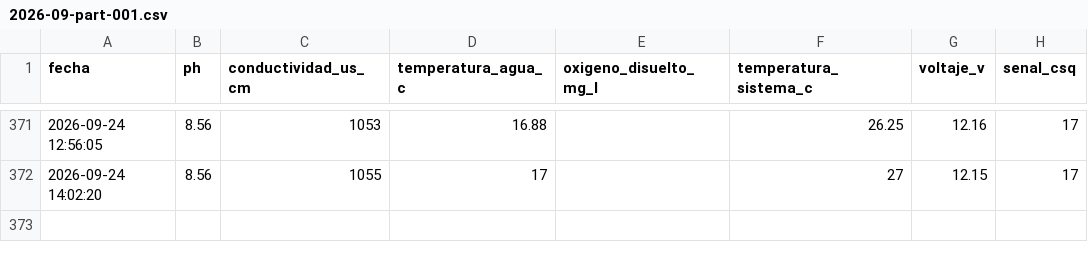
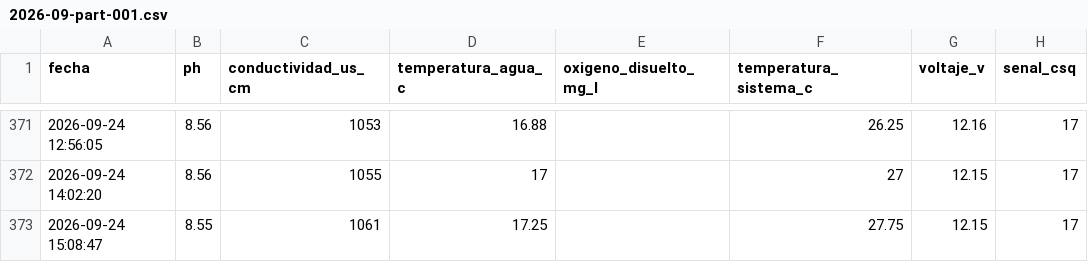
Before and after one commit to cmasudd/calidadAgua, a CSV file: data/AGUA-02/2026-09-part-001.csv, drawn as a sheet; only a part is shown, gaps mark what is left out.

Commit message:
data: actualización horaria

```diff
--- a/data/AGUA-02/2026-09-part-001.csv
+++ b/data/AGUA-02/2026-09-part-001.csv
@@ -372 +372,2 @@ fecha,ph,conductividad_us_cm,temperatura_agua_c,oxigeno_disuelto_mg_l,temperatur
 2026-09-24 14:02:20,8.56,1055,17,,27,12.15,17
+2026-09-24 15:08:47,8.55,1061,17.25,,27.75,12.15,17
```
Also changed, not shown: data/latest.csv, 1 other file.
